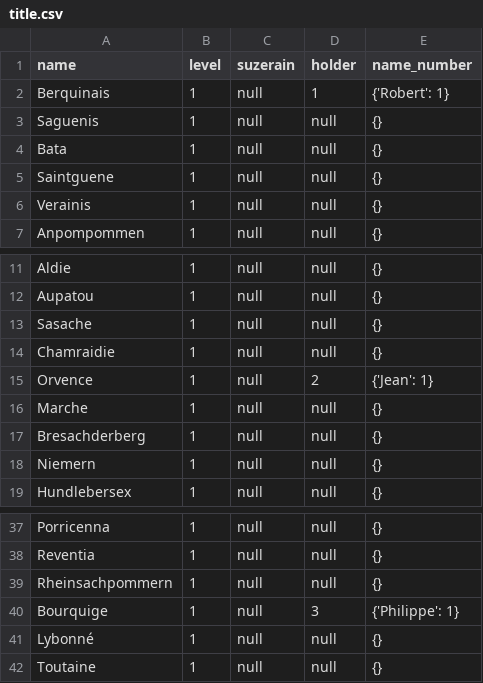
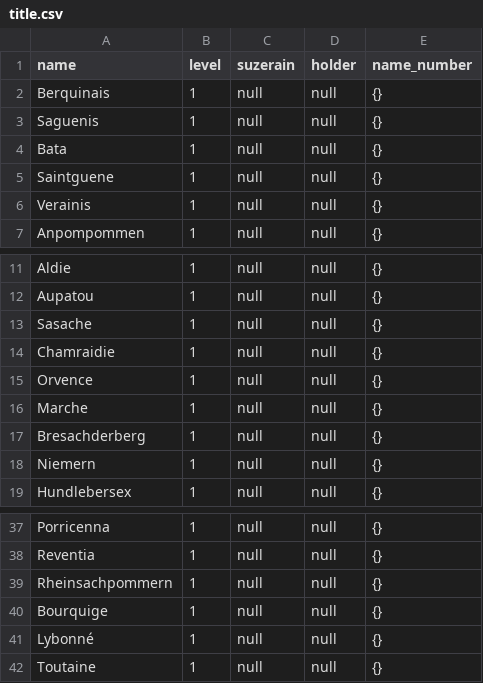
Before and after one commit to matteli/histemul, a CSV file: server/src/title.csv, drawn as a sheet; only a part is shown, gaps mark what is left out.

```diff
--- a/server/src/title.csv
+++ b/server/src/title.csv
@@ -1,3 +1,3 @@
 name;level;suzerain;holder;name_number
-Berquinais;1;null;1;{'Robert': 1}
+Berquinais;1;null;null;{}
 Saguenis;1;null;null;{}
@@ -14,3 +14,3 @@ Sasache;1;null;null;{}
 Chamraidie;1;null;null;{}
-Orvence;1;null;2;{'Jean': 1}
+Orvence;1;null;null;{}
 Marche;1;null;null;{}
@@ -39,3 +39,3 @@ Reventia;1;null;null;{}
 Rheinsachpommern;1;null;null;{}
-Bourquige;1;null;3;{'Philippe': 1}
+Bourquige;1;null;null;{}
 Lybonné;1;null;null;{}
```
Also changed, not shown: server/src/province.csv, 12 other files.
